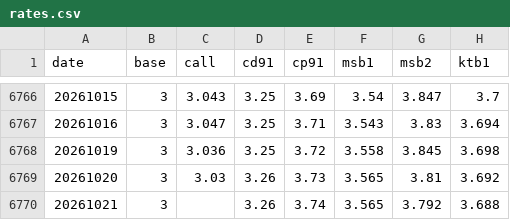
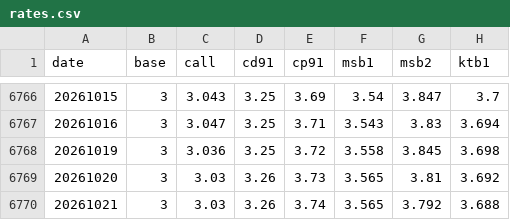
Before and after one commit to crucialp/rate-monitor, a CSV file: docs/data/rates.csv, drawn as a sheet; only a part is shown, gaps mark what is left out; the diff names each change by its address in the sheet, - before the commit and + after, or states it on an @@ line.

```diff
--- a/docs/data/rates.csv
+++ b/docs/data/rates.csv
-C6770 (call): (empty)
+C6770 (call): 3.03
```
Also changed, not shown: 2 other files.
